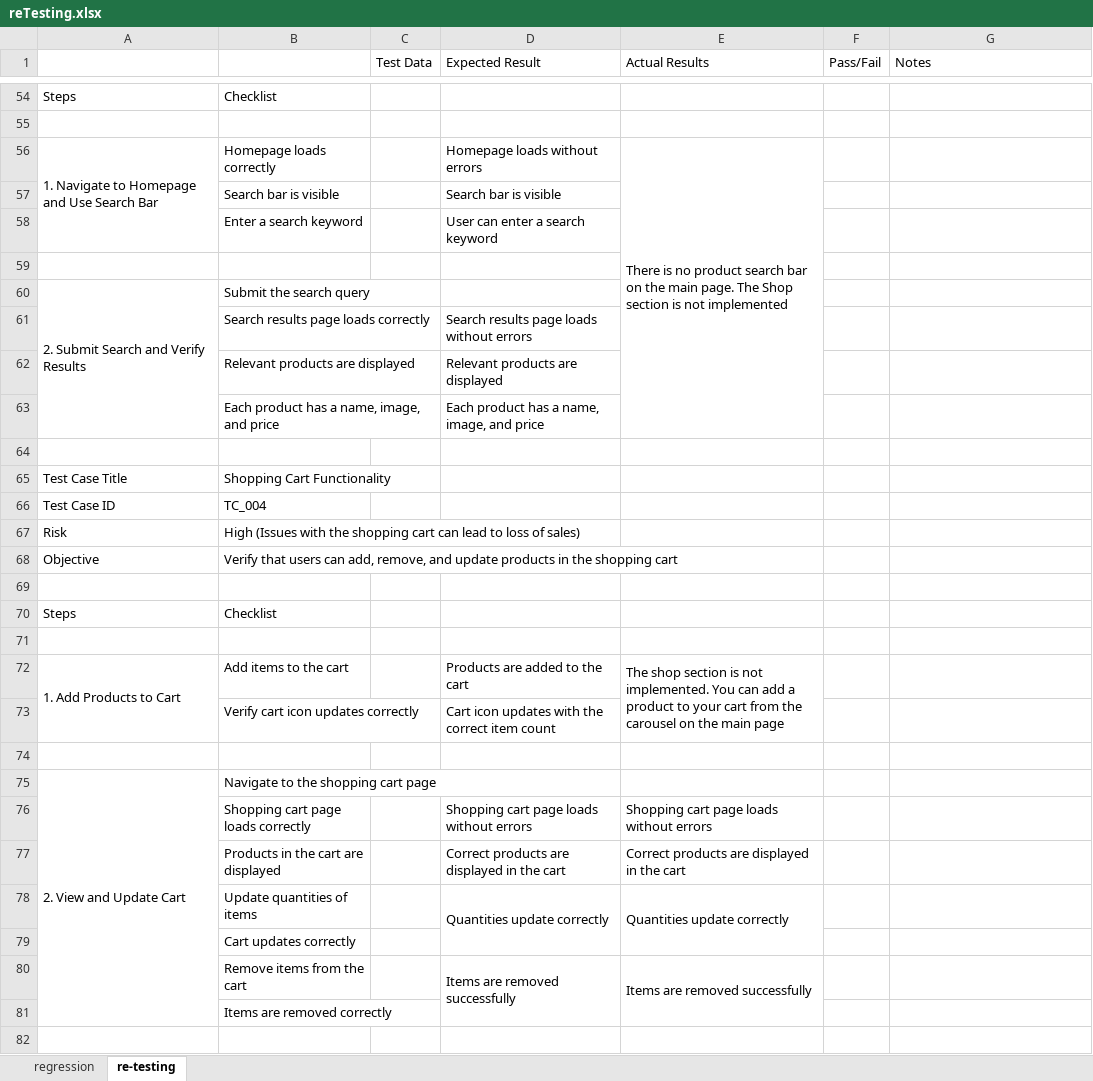
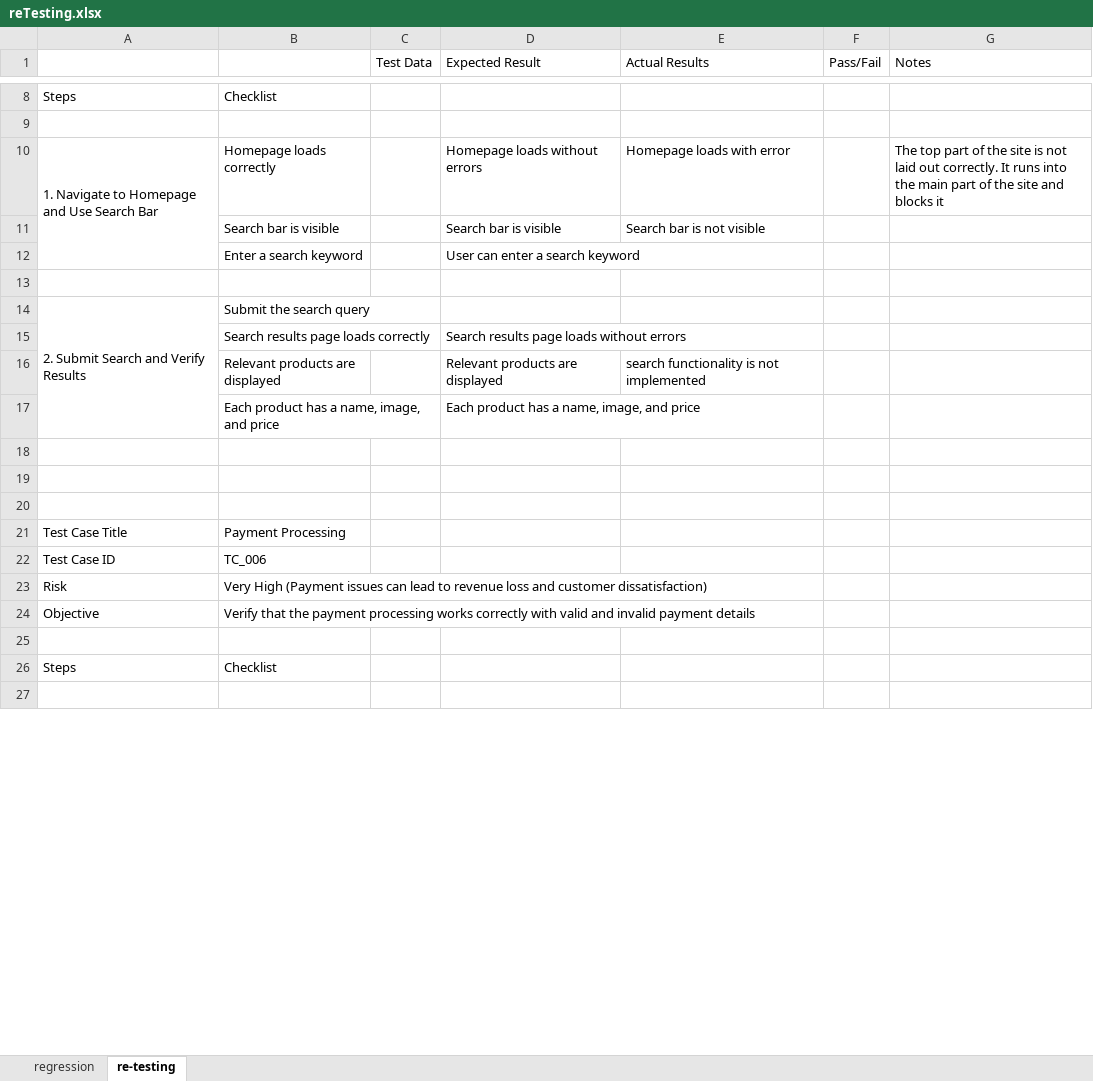
Before and after one commit to MrFigli/QA-Manual-Intership, an Excel workbook: Week_7/reTesting.xlsx, sheet re-testing, drawn as a sheet; only a part is shown, gaps mark what is left out; the shorter side is filled out with more unchanged rows; values as stored, in another font and other column widths than the file's, no cell formats; removed rows and columns are numbered as before the commit, all else as after; the diff covers the shown part only; the diff names each change by its address in the sheet, - before the commit and + after, or states it on an @@ line.

Commit message:
Update reTesting.xlsx

```diff
--- a/Week_7/reTesting.xlsx (sheet re-testing)
+++ b/Week_7/reTesting.xlsx (sheet re-testing)
-E10 (Actual Results): There is no product search bar on the main page. The Shop section is not implemented
+E10 (Actual Results): Homepage loads with error
-E56:E63 merged
-G10 (Notes): (empty)
+G10 (Notes): The top part of the site is not laid out correctly. It runs into the main part of the site and blocks it
-E11 (Actual Results): (empty)
+E11 (Actual Results): Search bar is not visible
-E16 (Actual Results): (empty)
+E16 (Actual Results): search functionality is not implemented
-row 65: Test Case Title | Shopping Cart Functionality
-row 66: Test Case ID | TC_004
-row 67: Risk | High (Issues with the shopping cart can lead to loss of sales)
-row 68: Objective | Verify that users can add, remove, and update products in the shopping cart
-row 70: Steps | Checklist
-row 71: (empty)
-row 72: 1. Add Products to Cart | Add items to the cart |  | Products are added to the cart | The shop section is not implemented. You can add a product to your cart from the carousel on the main page
-row 73:  | Verify cart icon updates correctly |  | Cart icon updates with the correct item count
-row 74: (empty)
-row 75: 2. View and Update Cart | Navigate to the shopping cart page
-row 76:  | Shopping cart page loads correctly |  | Shopping cart page loads without errors | Shopping cart page loads without errors
-row 77:  | Products in the cart are displayed |  | Correct products are displayed in the cart | Correct products are displayed in the cart
-row 78:  | Update quantities of items |  | Quantities update correctly | Quantities update correctly
-row 79:  | Cart updates correctly
-row 80:  | Remove items from the cart |  | Items are removed successfully | Items are removed successfully
-row 81:  | Items are removed correctly
-row 82: (empty)
```
Also changed, not shown: 64 removed rows and 20 edited cells elsewhere in this sheet, sheet regression, cell formats, charts or pictures.
